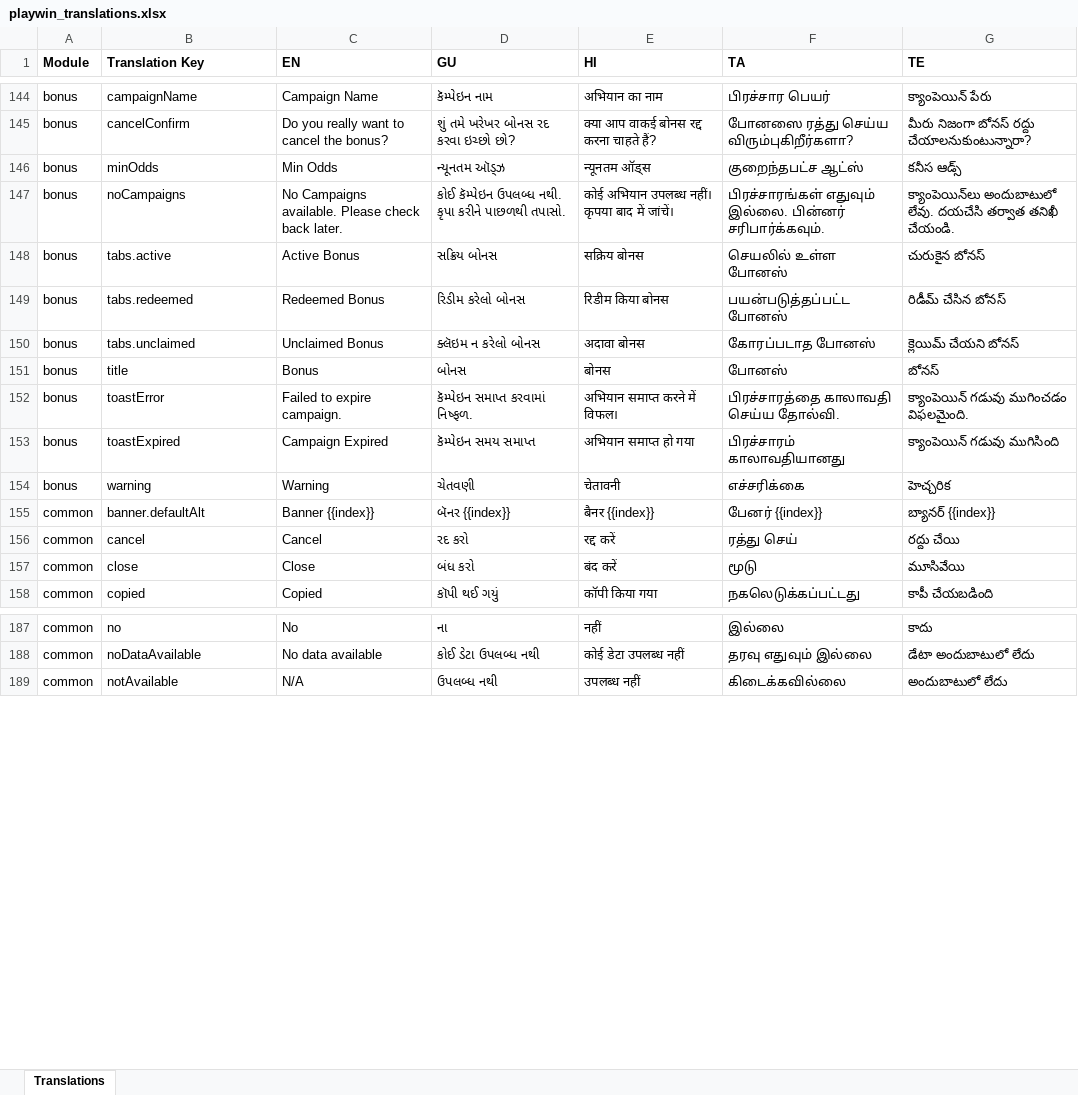
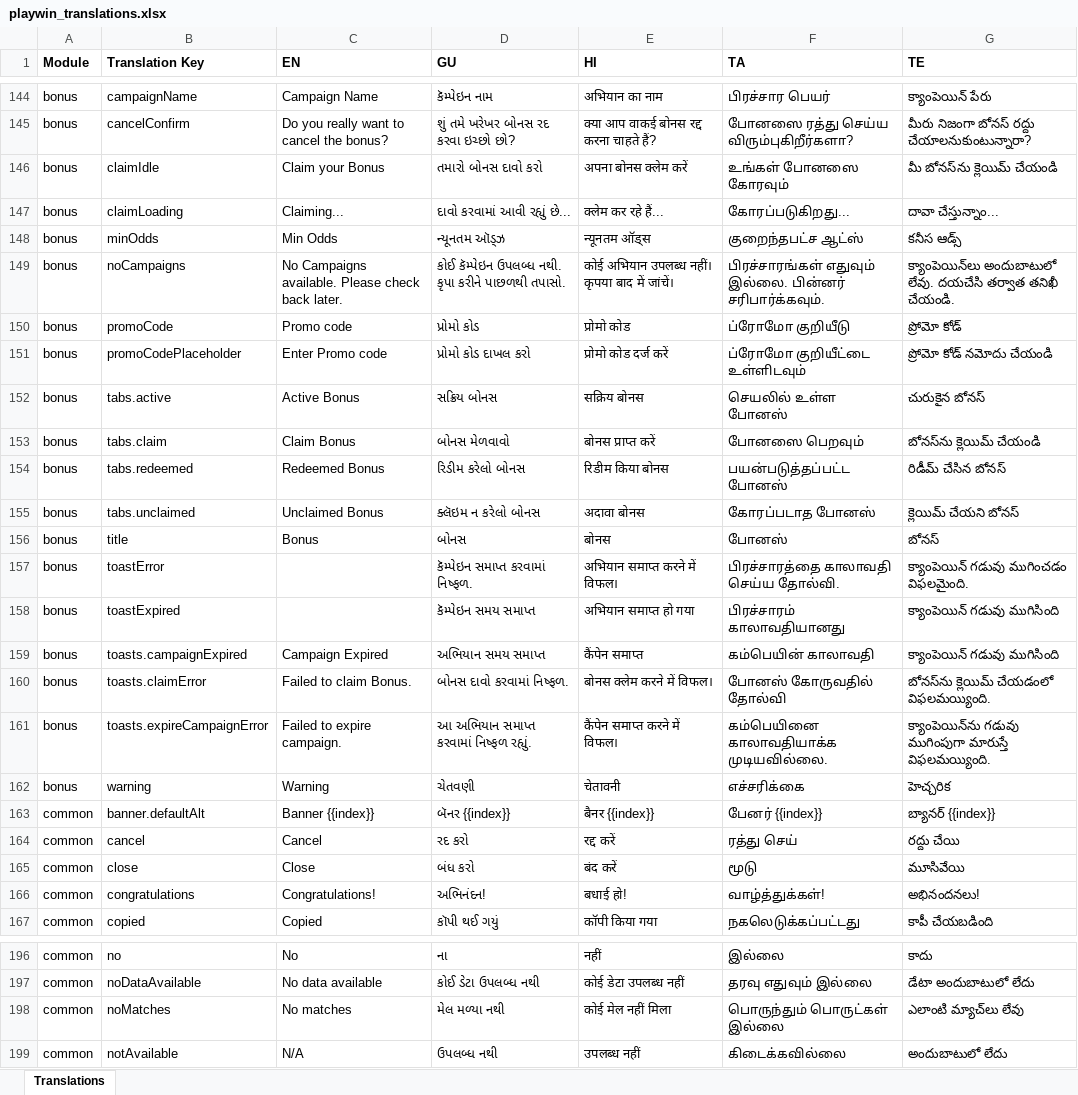
Before and after one commit to prakash-oxfyn/multilingual, an Excel workbook: playwin/locales-excel/playwin_translations.xlsx, sheet Translations, drawn as a sheet; only a part is shown, gaps mark what is left out; values as stored, in another font and other column widths than the file's, no borders; addresses are those after the commit; the diff covers the shown part only; the diff names each change by its address in the sheet, - before the commit and + after, or states it on an @@ line.

Commit message:
playwin excel updated

```diff
--- a/playwin/locales-excel/playwin_translations.xlsx (sheet Translations)
+++ b/playwin/locales-excel/playwin_translations.xlsx (sheet Translations)
+row 146: bonus | claimIdle | Claim your Bonus | તમારો બોનસ દાવો કરો | अपना बोनस क्लेम करें | உங்கள் போனஸை கோரவும் | మీ బోనస్‌ను క్లెయిమ్ చేయండి
+row 147: bonus | claimLoading | Claiming... | દાવો કરવામાં આવી રહ્યું છે... | क्लेम कर रहे हैं... | கோரப்படுகிறது... | దావా చేస్తున్నాం...
+row 150: bonus | promoCode | Promo code | પ્રોમો કોડ | प्रोमो कोड | ப்ரோமோ குறியீடு | ప్రోమో కోడ్
+row 151: bonus | promoCodePlaceholder | Enter Promo code | પ્રોમો કોડ દાખલ કરો | प्रोमो कोड दर्ज करें | ப்ரோமோ குறியீட்டை உள்ளிடவும் | ప్రోమో కోడ్ నమోదు చేయండి
+row 153: bonus | tabs.claim | Claim Bonus | બોનસ મેળવાવો | बोनस प्राप्त करें | போனஸை பெறவும் | బోనస్‌ను క్లెయిమ్ చేయండి
-C157 (EN): Failed to expire campaign.
+C157 (EN): (empty)
-C158 (EN): Campaign Expired
+C158 (EN): (empty)
+row 159: bonus | toasts.campaignExpired | Campaign Expired | અભિયાન સમય સમાપ્ત | कैंपेन समाप्त | கம்பெயின் காலாவதி | క్యాంపెయిన్ గడువు ముగిసింది
+row 160: bonus | toasts.claimError | Failed to claim Bonus. | બોનસ દાવો કરવામાં નિષ્ફળ. | बोनस क्लेम करने में विफल। | போனஸ் கோருவதில் தோல்வி | బోనస్‌ను క్లెయిమ్ చేయడంలో విఫలమయ్యింది.
+row 161: bonus | toasts.expireCampaignError | Failed to expire campaign. | આ અભિયાન સમાપ્ત કરવામાં નિષ્ફળ રહ્યું. | कैंपेन समाप्त करने में विफल। | கம்பெயினை காலாவதியாக்க முடியவில்லை. | క్యాంపెయిన్‌ను గడువు ముగింపుగా మారుస్తే విఫలమయ్యింది.
+row 166: common | congratulations | Congratulations! | અભિનંદન! | बधाई हो! | வாழ்த்துக்கள்! | అభినందనలు!
+row 198: common | noMatches | No matches | મેલ મળ્યા નથી | कोई मेल नहीं मिला | பொருந்தும் பொருட்கள் இல்லை | ఎలాంటి మ్యాచ్‌లు లేవు
```
Also changed, not shown: 5 added rows and 5 edited cells elsewhere in this sheet.
